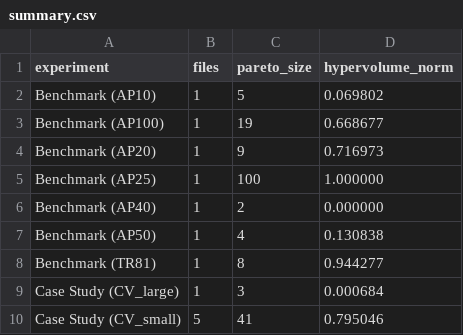
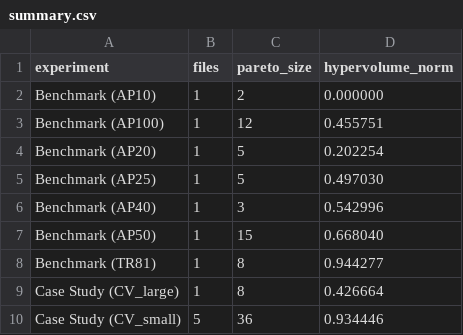
Before and after one commit to letangphuquy/cita26-drnd-flood-relief-central-vn, a CSV file: results/summary.csv, drawn as a sheet.

Commit message:
feat: fix the HLP data processing pipeline and re-run experiments

```diff
--- a/results/summary.csv
+++ b/results/summary.csv
@@ -1,10 +1,10 @@
 experiment,files,pareto_size,hypervolume_norm
-Benchmark (AP10),1,5,0.069802
-Benchmark (AP100),1,19,0.668677
-Benchmark (AP20),1,9,0.716973
-Benchmark (AP25),1,100,1.000000
-Benchmark (AP40),1,2,0.000000
-Benchmark (AP50),1,4,0.130838
+Benchmark (AP10),1,2,0.000000
+Benchmark (AP100),1,12,0.455751
+Benchmark (AP20),1,5,0.202254
+Benchmark (AP25),1,5,0.497030
+Benchmark (AP40),1,3,0.542996
+Benchmark (AP50),1,15,0.668040
 Benchmark (TR81),1,8,0.944277
-Case Study (CV_large),1,3,0.000684
-Case Study (CV_small),5,41,0.795046
+Case Study (CV_large),1,8,0.426664
+Case Study (CV_small),5,36,0.934446
```
Also changed, not shown: 32 other files.
